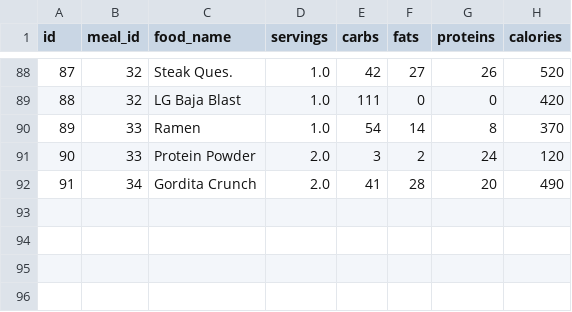
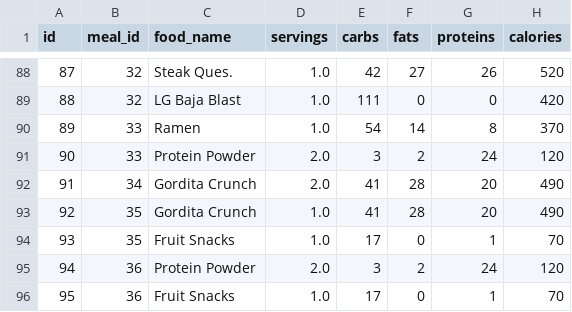
Before and after one commit to Artuk009/NewDIetAndExercise, a CSV file: Diet_Stuff/datasets/foods.csv, drawn as a sheet; only a part is shown, gaps mark what is left out.

Commit message:
Updated carb goals

```diff
--- a/Diet_Stuff/datasets/foods.csv
+++ b/Diet_Stuff/datasets/foods.csv
@@ -92 +92,5 @@ id,meal_id,food_name,servings,carbs,fats,proteins,calories
 91,34,Gordita Crunch,2.0,41,28,20,490
+92,35,Gordita Crunch,1.0,41,28,20,490
+93,35,Fruit Snacks,1.0,17,0,1,70
+94,36,Protein Powder,2.0,3,2,24,120
+95,36,Fruit Snacks,1.0,17,0,1,70
```
Also changed, not shown: Diet_Stuff/datasets/meals.csv, 1 other file.
